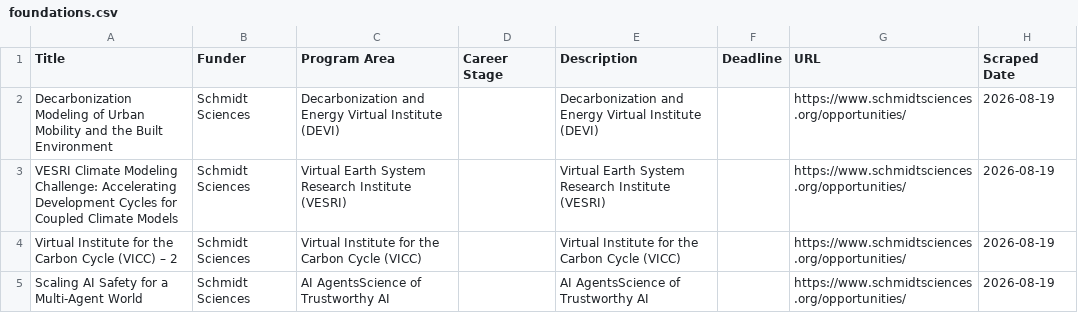
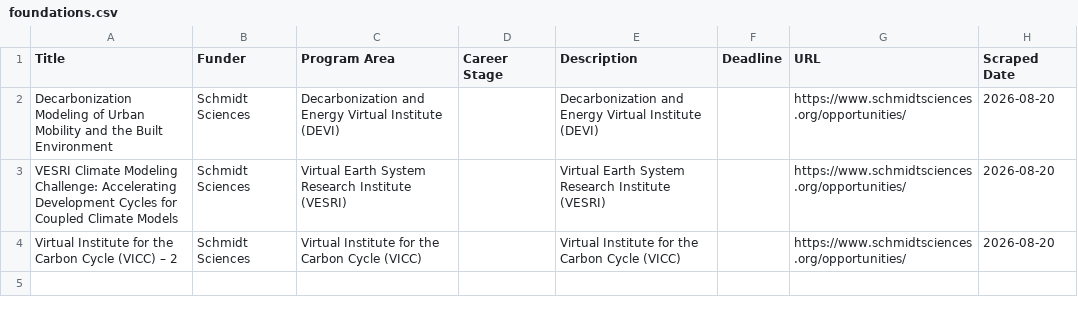
Before and after one commit to UM-MIDAS/grant-tracker, a CSV file: data/foundations.csv, drawn as a sheet.

```diff
--- a/data/foundations.csv
+++ b/data/foundations.csv
@@ -1,5 +1,4 @@
 Title,Funder,Program Area,Career Stage,Description,Deadline,URL,Scraped Date
-Decarbonization Modeling of Urban Mobility and the Built Environment,Schmidt Sciences,Decarbonization and Energy Virtual Institute (DEVI),,Decarbonization and Energy Virtual Institute (DEVI),,https://www.schmidtsciences.org/opportunities/,2026-08-19
-VESRI Climate Modeling Challenge: Accelerating Development Cycles for Coupled Climate Models,Schmidt Sciences,Virtual Earth System Research Institute (VESRI),,Virtual Earth System Research Institute (VESRI),,https://www.schmidtsciences.org/opportunities/,2026-08-19
-Virtual Institute for the Carbon Cycle (VICC) – 2,Schmidt Sciences,Virtual Institute for the Carbon Cycle (VICC),,Virtual Institute for the Carbon Cycle (VICC),,https://www.schmidtsciences.org/opportunities/,2026-08-19
-Scaling AI Safety for a Multi-Agent World,Schmidt Sciences,AI AgentsScience of Trustworthy AI,,AI AgentsScience of Trustworthy AI,,https://www.schmidtsciences.org/opportunities/,2026-08-19
+Decarbonization Modeling of Urban Mobility and the Built Environment,Schmidt Sciences,Decarbonization and Energy Virtual Institute (DEVI),,Decarbonization and Energy Virtual Institute (DEVI),,https://www.schmidtsciences.org/opportunities/,2026-08-20
+VESRI Climate Modeling Challenge: Accelerating Development Cycles for Coupled Climate Models,Schmidt Sciences,Virtual Earth System Research Institute (VESRI),,Virtual Earth System Research Institute (VESRI),,https://www.schmidtsciences.org/opportunities/,2026-08-20
+Virtual Institute for the Carbon Cycle (VICC) – 2,Schmidt Sciences,Virtual Institute for the Carbon Cycle (VICC),,Virtual Institute for the Carbon Cycle (VICC),,https://www.schmidtsciences.org/opportunities/,2026-08-20
```
